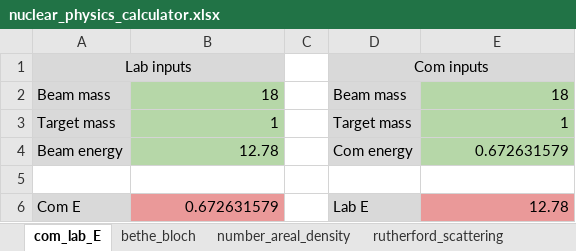
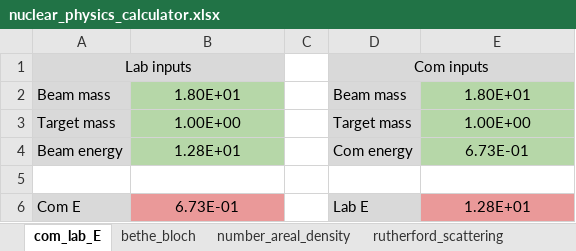
Before and after one commit to Charlie-BrownGT/Charlie-BrownGT.github.io, an Excel workbook: assets/nuclear_physics_calculator.xlsx, sheet com_lab_E, drawn as a sheet; values as stored, in another font and other column widths than the file's, no borders; charts and pictures not drawn; the diff names each change by its address in the sheet, - before the commit and + after, or states it on an @@ line.

```diff
--- a/assets/nuclear_physics_calculator.xlsx (sheet com_lab_E)
+++ b/assets/nuclear_physics_calculator.xlsx (sheet com_lab_E)
-B2: 18
+B2: 1.80E+01
-B2:B4 alignment: right
+B2:B4 alignment: center
-E2: 18
+E2: 1.80E+01
-E2:E4 alignment: right
+E2:E4 alignment: center
-B3: 1
+B3: 1.00E+00
-E3: 1
+E3: 1.00E+00
-B4: 12.78
+B4: 1.28E+01
-E4: 0.672631579
+E4: 6.73E-01
-B6: 0.672631579
+B6: 6.73E-01
-B6 alignment: right
+B6 alignment: center
-E6: 12.78
+E6: 1.28E+01
-E6 alignment: right
+E6 alignment: center
```
Also changed, not shown: sheet rutherford_scattering, sheet number_areal_density, sheet bethe_bloch, other sheet tabs, charts or pictures.
